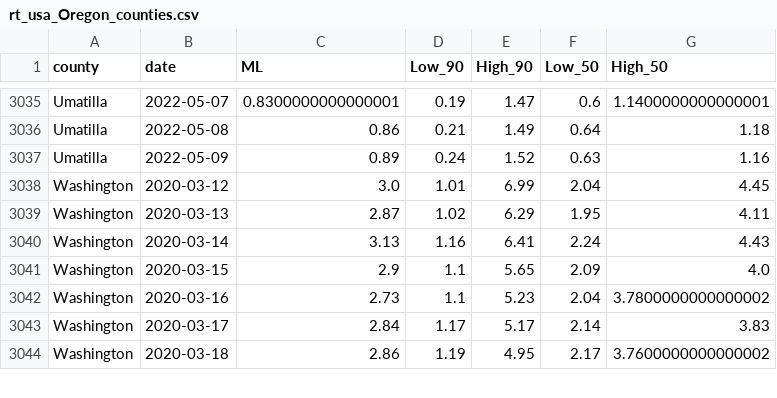
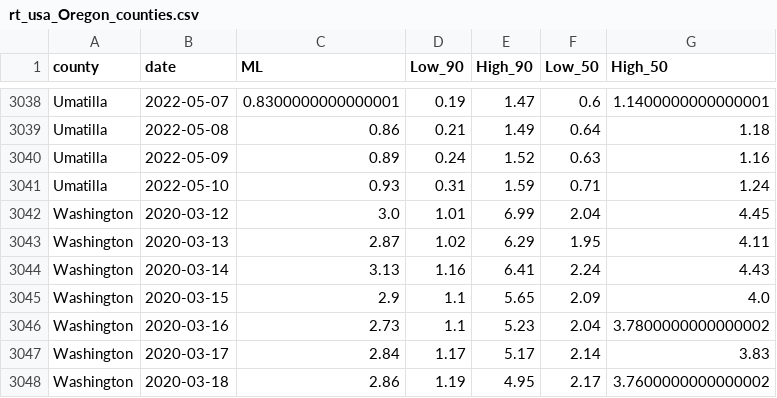
Before and after one commit to sanzgiri/covid-19-dashboards, a CSV file: _notebooks/data/rt_usa_Oregon_counties.csv, drawn as a sheet; only a part is shown, gaps mark what is left out; the diff covers the shown part only; the diff names each change by its address in the sheet, - before the commit and + after, or states it on an @@ line.

```diff
--- a/_notebooks/data/rt_usa_Oregon_counties.csv
+++ b/_notebooks/data/rt_usa_Oregon_counties.csv
+row 3041: Umatilla | 2022-05-10 | 0.93 | 0.31 | 1.59 | 0.71 | 1.24
```
Also changed, not shown: 4 added rows and 59 edited cells elsewhere in this file, 3 other files.
